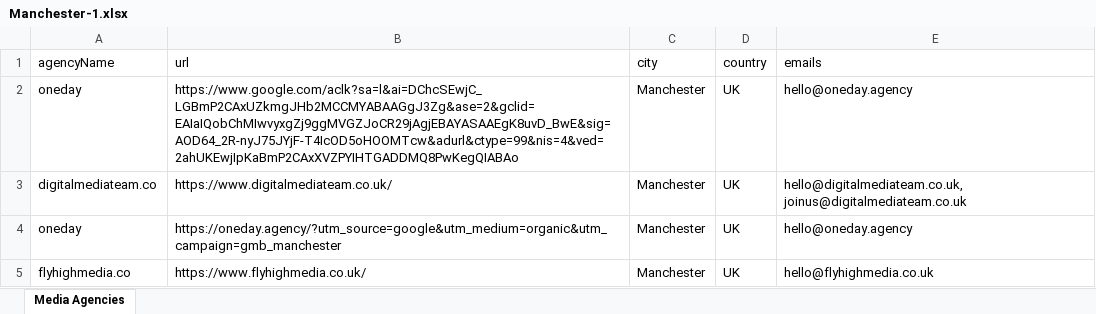
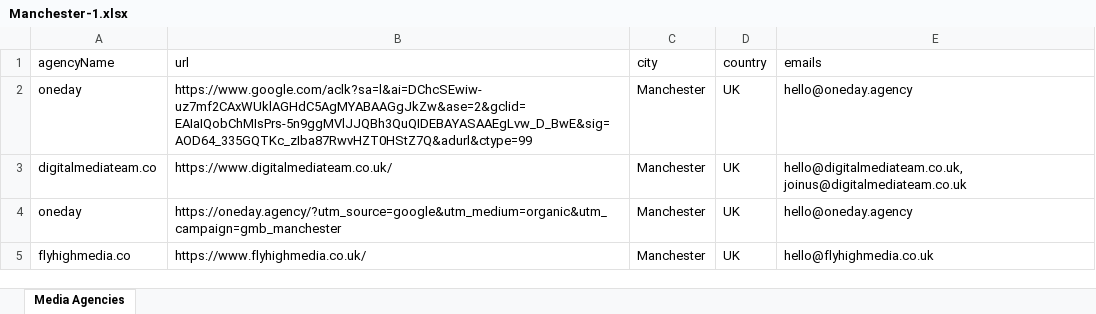
Before and after one commit to abdelkarim-achlaih/Scarping, an Excel workbook: Results/UK/Manchester/Manchester-1.xlsx, sheet Media Agencies, drawn as a sheet; values as stored, in another font and other column widths than the file's, no borders; the diff names each change by its address in the sheet, - before the commit and + after, or states it on an @@ line.

Commit message:
Scarping Enhacements || mergeExcelFiles func ecper

```diff
--- a/Results/UK/Manchester/Manchester-1.xlsx (sheet Media Agencies)
+++ b/Results/UK/Manchester/Manchester-1.xlsx (sheet Media Agencies)
-B2 (url): https://www.google.com/aclk?sa=l&ai=DChcSEwjC_LGBmP2CAxUZkmgJHb2MCCMYABAAGgJ3Zg&ase=2&gclid=EAIaIQobChMIwvyxgZj9ggMVGZJoCR29jAgjEBAYASAAEgK8uvD_BwE&sig=AOD64_2R-nyJ75JYjF-T4IcOD5oHOOMTcw&adurl&ctype=99&nis=4&ved=2ahUKEwjIpKaBmP2CAxXVZPYIHTGADDMQ8PwKegQIABAo
+B2 (url): https://www.google.com/aclk?sa=l&ai=DChcSEwiw-uz7mf2CAxWUklAGHdC5AgMYABAAGgJkZw&ase=2&gclid=EAIaIQobChMIsPrs-5n9ggMVlJJQBh3QuQIDEBAYASAAEgLvw_D_BwE&sig=AOD64_335GQTKc_zIba87RwvHZT0HStZ7Q&adurl&ctype=99
```
Also changed, not shown: 2 other files.
